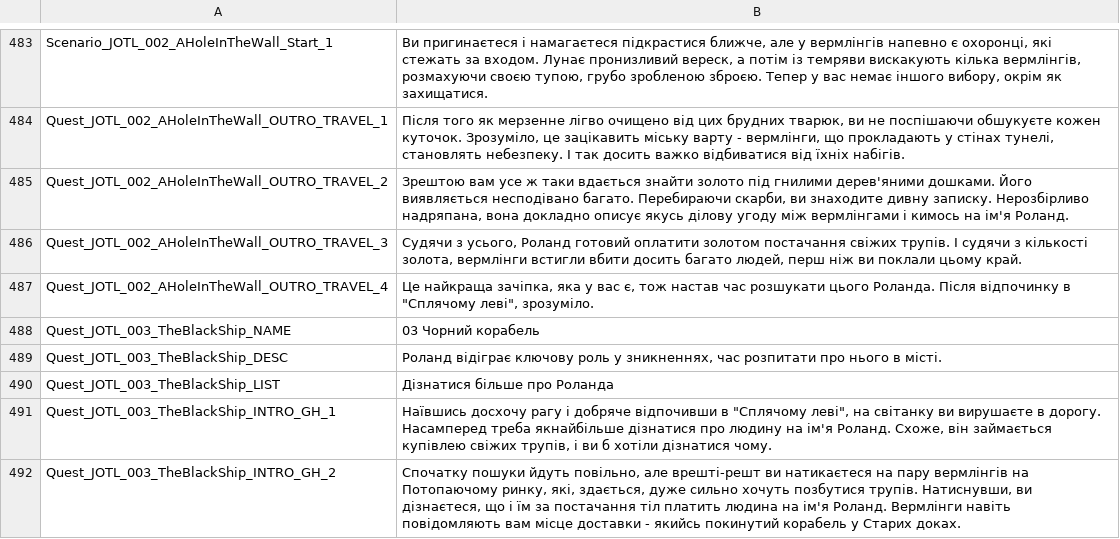
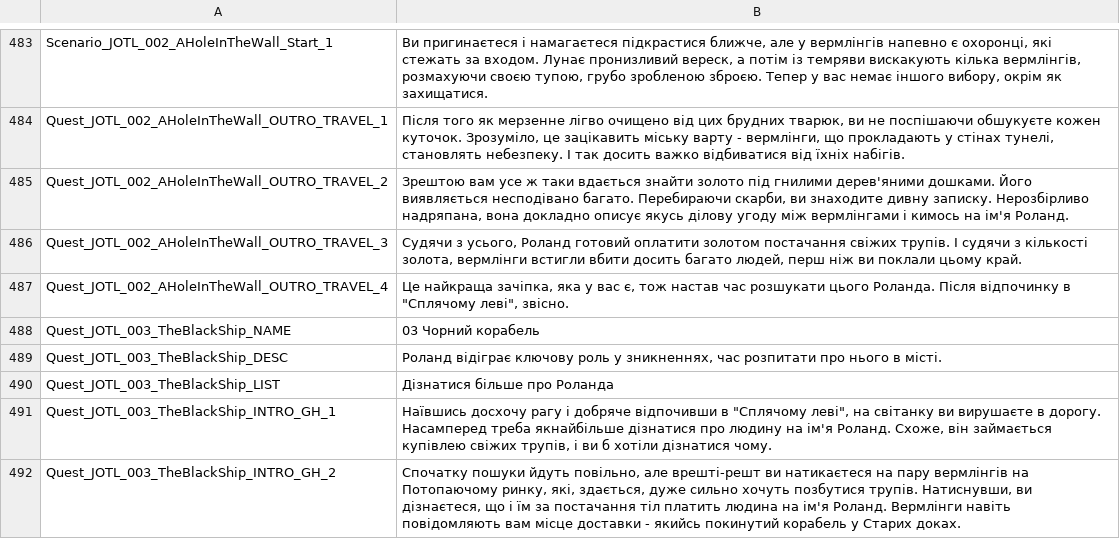
Before and after one commit to cakama3a/GloomHavenUa, a CSV file: LangPacks/Lions.csv, drawn as a sheet; only a part is shown, gaps mark what is left out; the diff covers the shown part only.

Commit message:
Update Lions.csv

```diff
--- a/LangPacks/Lions.csv
+++ b/LangPacks/Lions.csv
@@ -486,3 +486,3 @@ Quest_JOTL_002_AHoleInTheWall_OUTRO_TRAVEL_2,"Зрештою вам усе ж т
 Quest_JOTL_002_AHoleInTheWall_OUTRO_TRAVEL_3,"Судячи з усього, Роланд готовий оплатити золотом постачання свіжих трупів. І судячи з кількості золота, вермлінги встигли вбити досить багато людей, перш ніж ви поклали цьому край."
-Quest_JOTL_002_AHoleInTheWall_OUTRO_TRAVEL_4,"Це найкраща зачіпка, яка у вас є, тож настав час розшукати цього Роланда. Після відпочинку в ""Сплячому леві"", зрозуміло."
+Quest_JOTL_002_AHoleInTheWall_OUTRO_TRAVEL_4,"Це найкраща зачіпка, яка у вас є, тож настав час розшукати цього Роланда. Після відпочинку в ""Сплячому леві"", звісно."
 Quest_JOTL_003_TheBlackShip_NAME,"03 Чорний корабель"
```
Also changed, not shown: 3 edited cells elsewhere in this file.
